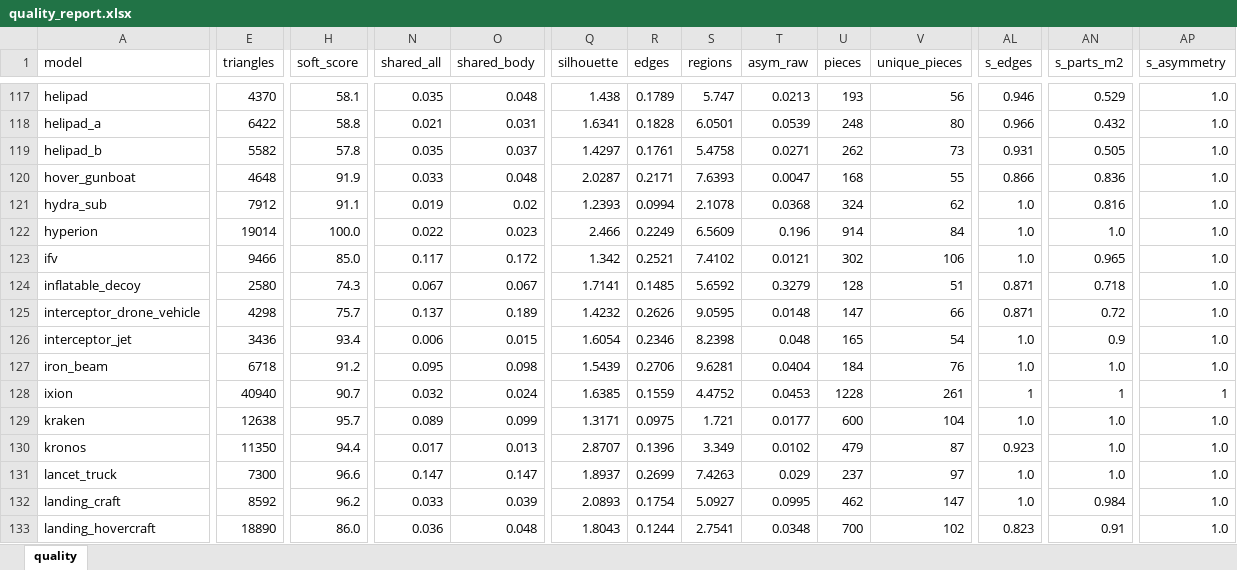
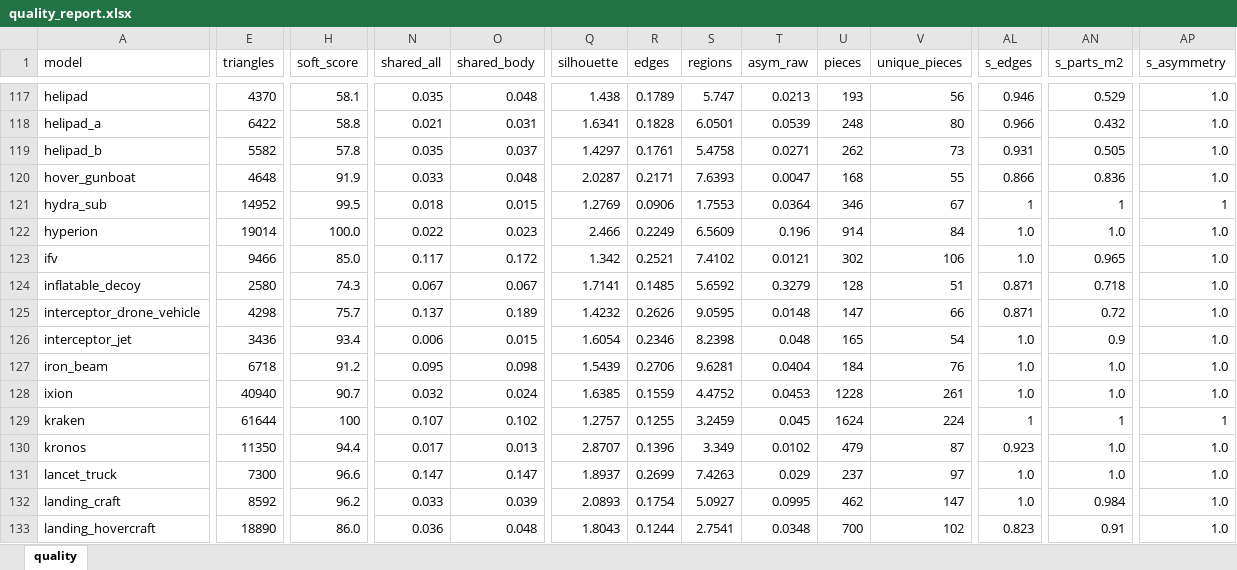
Before and after one commit to Winka173/machine-bridage, an Excel workbook: Docs/models/quality_report.xlsx, sheet quality, drawn as a sheet; only a part is shown, gaps mark what is left out; values as stored, in another font and other column widths than the file's, no cell formats; the diff covers the shown part only; the diff names each change by its address in the sheet, - before the commit and + after, or states it on an @@ line.

```diff
--- a/Docs/models/quality_report.xlsx (sheet quality)
+++ b/Docs/models/quality_report.xlsx (sheet quality)
-E121 (triangles): 7912
+E121 (triangles): 14952
-H121 (soft_score): 91.1
+H121 (soft_score): 99.5
-N121 (shared_all): 0.019
+N121 (shared_all): 0.018
-O121 (shared_body): 0.02
+O121 (shared_body): 0.015
-Q121 (silhouette): 1.2393
+Q121 (silhouette): 1.2769
-R121 (edges): 0.0994
+R121 (edges): 0.0906
-S121 (regions): 2.1078
+S121 (regions): 1.7553
-T121 (asym_raw): 0.0368
+T121 (asym_raw): 0.0364
-U121 (pieces): 324
+U121 (pieces): 346
-V121 (unique_pieces): 62
+V121 (unique_pieces): 67
-AL121 (s_edges): 1.0
+AL121 (s_edges): 1
-AN121 (s_parts_m2): 0.816
+AN121 (s_parts_m2): 1
-AP121 (s_asymmetry): 1.0
+AP121 (s_asymmetry): 1
-AL128 (s_edges): 1
+AL128 (s_edges): 1.0
-AN128 (s_parts_m2): 1
+AN128 (s_parts_m2): 1.0
-AP128 (s_asymmetry): 1
+AP128 (s_asymmetry): 1.0
-E129 (triangles): 12638
+E129 (triangles): 61644
-H129 (soft_score): 95.7
+H129 (soft_score): 100
-N129 (shared_all): 0.089
+N129 (shared_all): 0.107
-O129 (shared_body): 0.099
+O129 (shared_body): 0.102
-Q129 (silhouette): 1.3171
+Q129 (silhouette): 1.2757
-R129 (edges): 0.0975
+R129 (edges): 0.1255
-S129 (regions): 1.721
+S129 (regions): 3.2459
-T129 (asym_raw): 0.0177
+T129 (asym_raw): 0.045
-U129 (pieces): 600
+U129 (pieces): 1624
-V129 (unique_pieces): 104
+V129 (unique_pieces): 224
-AL129 (s_edges): 1.0
+AL129 (s_edges): 1
-AN129 (s_parts_m2): 1.0
+AN129 (s_parts_m2): 1
-AP129 (s_asymmetry): 1.0
+AP129 (s_asymmetry): 1
```
Also changed, not shown: 1 added row and 115 edited cells elsewhere in this sheet, cell formats, 20 other files.
